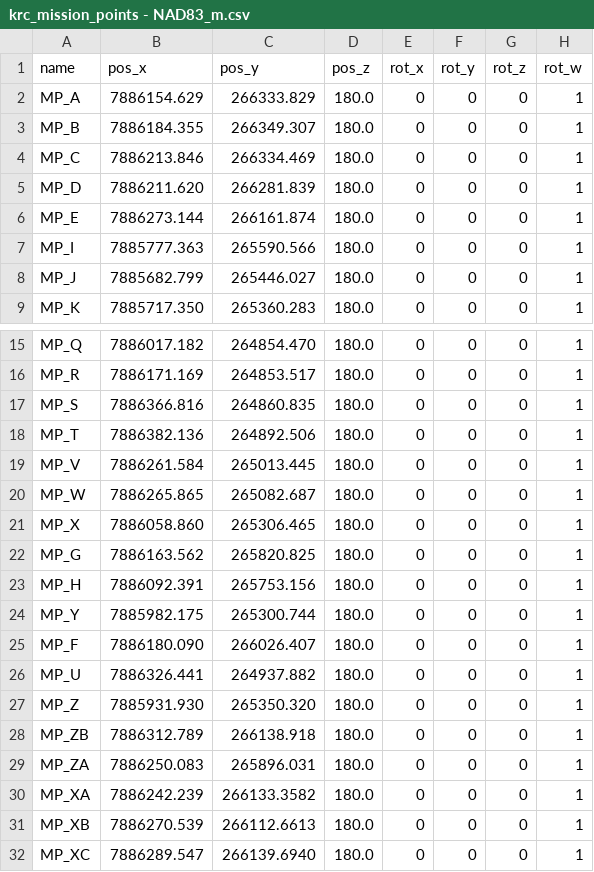
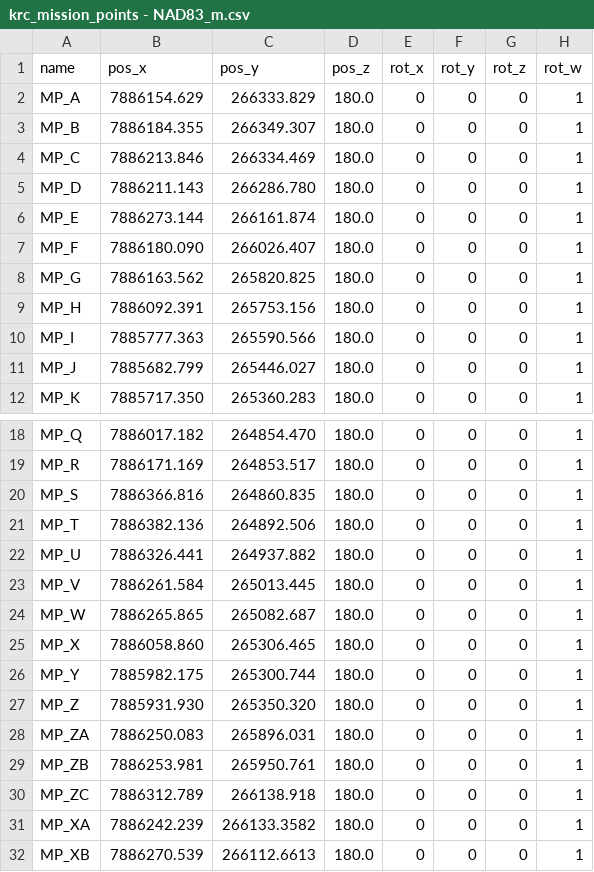
Before and after one commit to TulgaErsal/nato-avt-341-stack, a CSV file: avt_341/config/krc_mission_points - NAD83_m.csv, drawn as a sheet; only a part is shown, gaps mark what is left out; the shorter side is filled out with more unchanged rows.

```diff
--- a/avt_341/config/krc_mission_points - NAD83_m.csv
+++ b/avt_341/config/krc_mission_points - NAD83_m.csv
@@ -4,4 +4,7 @@ MP_B,7886184.355,266349.307,180.0,0,0,0,1
 MP_C,7886213.846,266334.469,180.0,0,0,0,1
-MP_D,7886211.620,266281.839,180.0,0,0,0,1
+MP_D,7886211.143,266286.780,180.0,0,0,0,1
 MP_E,7886273.144,266161.874,180.0,0,0,0,1
+MP_F,7886180.090,266026.407,180.0,0,0,0,1
+MP_G,7886163.562,265820.825,180.0,0,0,0,1
+MP_H,7886092.391,265753.156,180.0,0,0,0,1
 MP_I,7885777.363,265590.566,180.0,0,0,0,1
@@ -18,2 +21,3 @@ MP_S,7886366.816,264860.835,180.0,0,0,0,1
 MP_T,7886382.136,264892.506,180.0,0,0,0,1
+MP_U,7886326.441,264937.882,180.0,0,0,0,1
 MP_V,7886261.584,265013.445,180.0,0,0,0,1
@@ -21,10 +25,7 @@ MP_W,7886265.865,265082.687,180.0,0,0,0,1
 MP_X,7886058.860,265306.465,180.0,0,0,0,1
-MP_G,7886163.562,265820.825,180.0,0,0,0,1
-MP_H,7886092.391,265753.156,180.0,0,0,0,1
 MP_Y,7885982.175,265300.744,180.0,0,0,0,1
-MP_F,7886180.090,266026.407,180.0,0,0,0,1
-MP_U,7886326.441,264937.882,180.0,0,0,0,1
 MP_Z,7885931.930,265350.320,180.0,0,0,0,1
-MP_ZB,7886312.789,266138.918,180.0,0,0,0,1
 MP_ZA,7886250.083,265896.031,180.0,0,0,0,1
+MP_ZB,7886253.981,265950.761,180.0,0,0,0,1
+MP_ZC,7886312.789,266138.918,180.0,0,0,0,1
 MP_XA,7886242.239,266133.3582,180.0,0,0,0,1
```
Also changed, not shown: avt_341/config/krc_paths - NAD83_m.csv, 6 other files.
